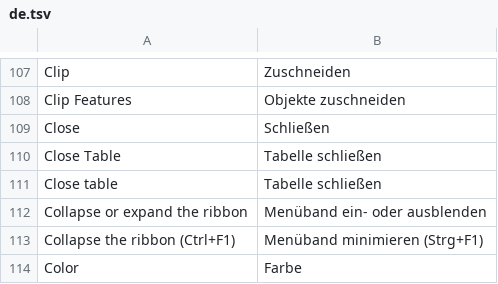
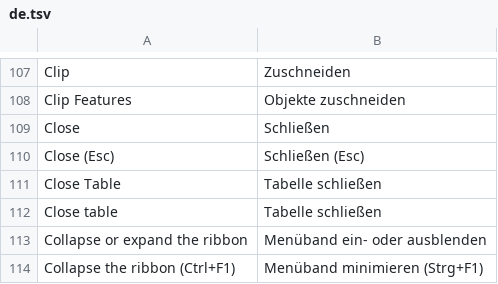
Before and after one commit to opengeos/RustGIS, a TSV file: crates/ui-egui/src/i18n/de.tsv, drawn as a sheet; only a part is shown, gaps mark what is left out; the shorter side is filled out with more unchanged rows; the diff names each change by its address in the sheet, - before the commit and + after, or states it on an @@ line.

```diff
--- a/crates/ui-egui/src/i18n/de.tsv
+++ b/crates/ui-egui/src/i18n/de.tsv
+row 110: Close (Esc) | Schließen (Esc)
```
Also changed, not shown: crates/ui-egui/src/i18n/az.tsv, crates/ui-egui/src/i18n/es.tsv, 12 other files.
